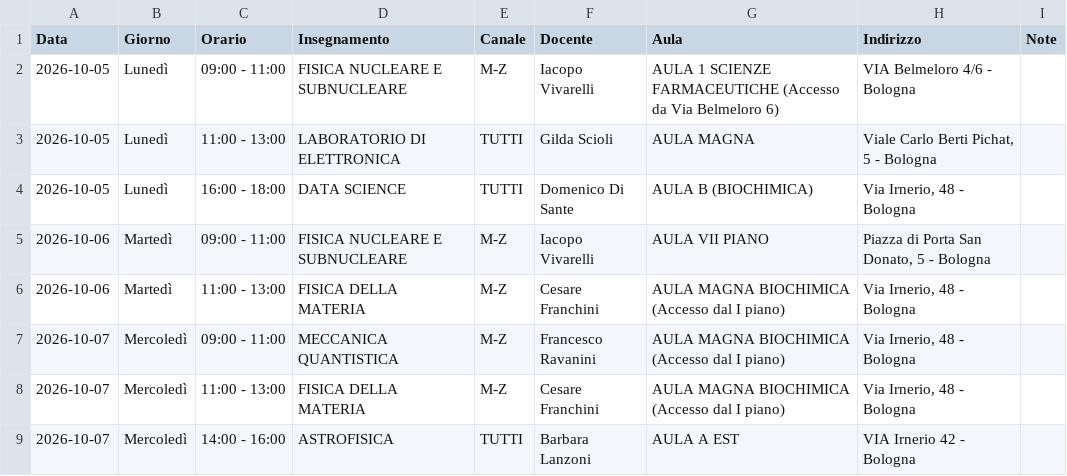
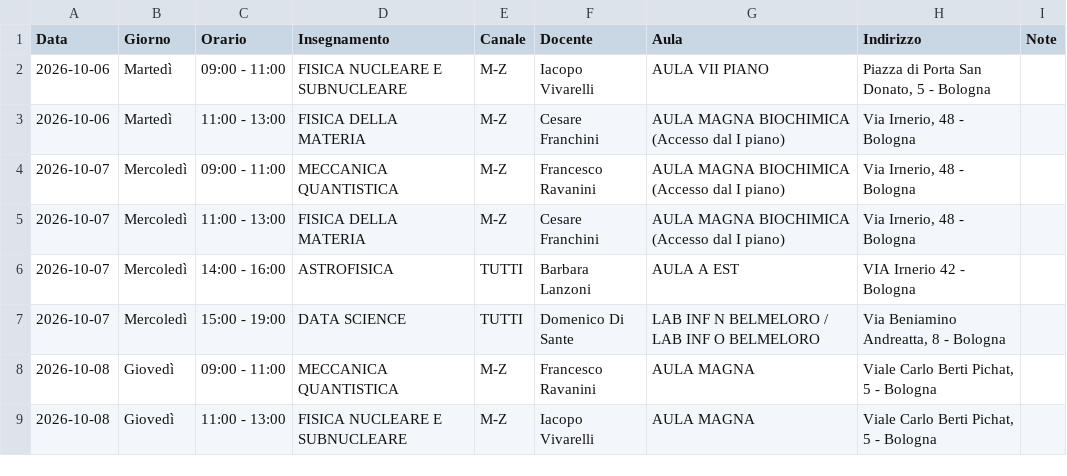
Before and after one commit to Martiri/bot-orario-lezioni-fisica, a CSV file: orario_lezioni.csv, drawn as a sheet; only a part is shown; the shorter side is filled out with more unchanged rows.

```diff
--- a/orario_lezioni.csv
+++ b/orario_lezioni.csv
@@ -1,5 +1,2 @@
 Data,Giorno,Orario,Insegnamento,Canale,Docente,Aula,Indirizzo,Note
-2026-10-05,Lunedì,09:00 - 11:00,FISICA NUCLEARE E SUBNUCLEARE,M-Z,Iacopo Vivarelli,AULA 1 SCIENZE FARMACEUTICHE (Accesso da Via Belmeloro 6),VIA Belmeloro 4/6 - Bologna,
-2026-10-05,Lunedì,11:00 - 13:00,LABORATORIO DI ELETTRONICA,TUTTI,Gilda Scioli,AULA MAGNA,"Viale Carlo Berti Pichat, 5 - Bologna",
-2026-10-05,Lunedì,16:00 - 18:00,DATA SCIENCE,TUTTI,Domenico Di Sante,AULA B (BIOCHIMICA),"Via Irnerio, 48 - Bologna",
 2026-10-06,Martedì,09:00 - 11:00,FISICA NUCLEARE E SUBNUCLEARE,M-Z,Iacopo Vivarelli,AULA VII PIANO,"Piazza di Porta San Donato, 5 - Bologna",
```
Also changed, not shown: 6 other files.
